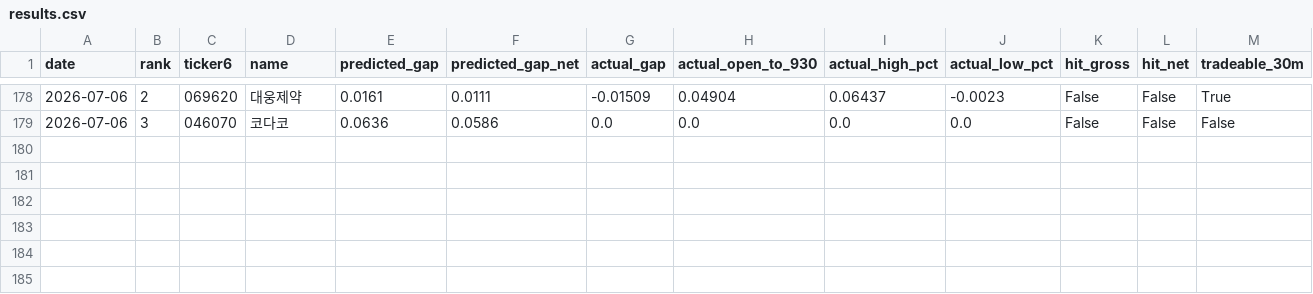
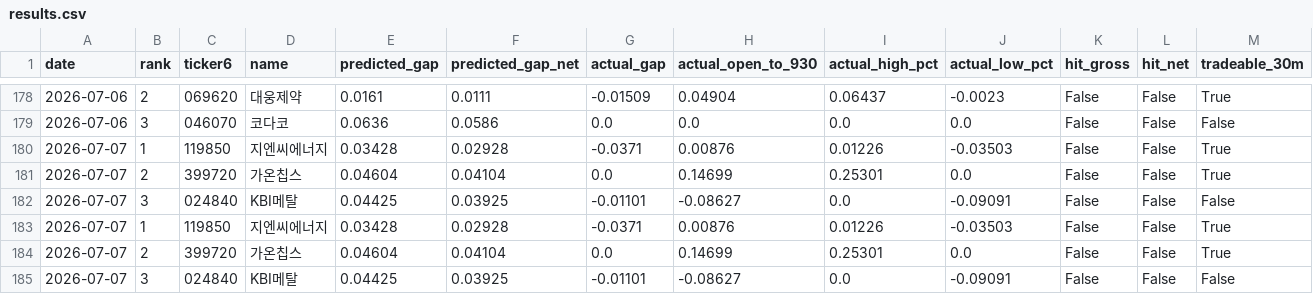
Before and after one commit to melingo-o/danta-screener, a CSV file: data/journal/results.csv, drawn as a sheet; only a part is shown, gaps mark what is left out; the diff names each change by its address in the sheet, - before the commit and + after, or states it on an @@ line.

```diff
--- a/data/journal/results.csv
+++ b/data/journal/results.csv
+row 180: 2026-07-07 | 1 | 119850 | 지엔씨에너지 | 0.03428 | 0.02928 | -0.0371 | 0.00876 | 0.01226 | -0.03503 | False | False | True
+row 181: 2026-07-07 | 2 | 399720 | 가온칩스 | 0.04604 | 0.04104 | 0.0 | 0.14699 | 0.25301 | 0.0 | False | False | True
+row 182: 2026-07-07 | 3 | 024840 | KBI메탈 | 0.04425 | 0.03925 | -0.01101 | -0.08627 | 0.0 | -0.09091 | False | False | False
+row 183: 2026-07-07 | 1 | 119850 | 지엔씨에너지 | 0.03428 | 0.02928 | -0.0371 | 0.00876 | 0.01226 | -0.03503 | False | False | True
+row 184: 2026-07-07 | 2 | 399720 | 가온칩스 | 0.04604 | 0.04104 | 0.0 | 0.14699 | 0.25301 | 0.0 | False | False | True
+row 185: 2026-07-07 | 3 | 024840 | KBI메탈 | 0.04425 | 0.03925 | -0.01101 | -0.08627 | 0.0 | -0.09091 | False | False | False
```
